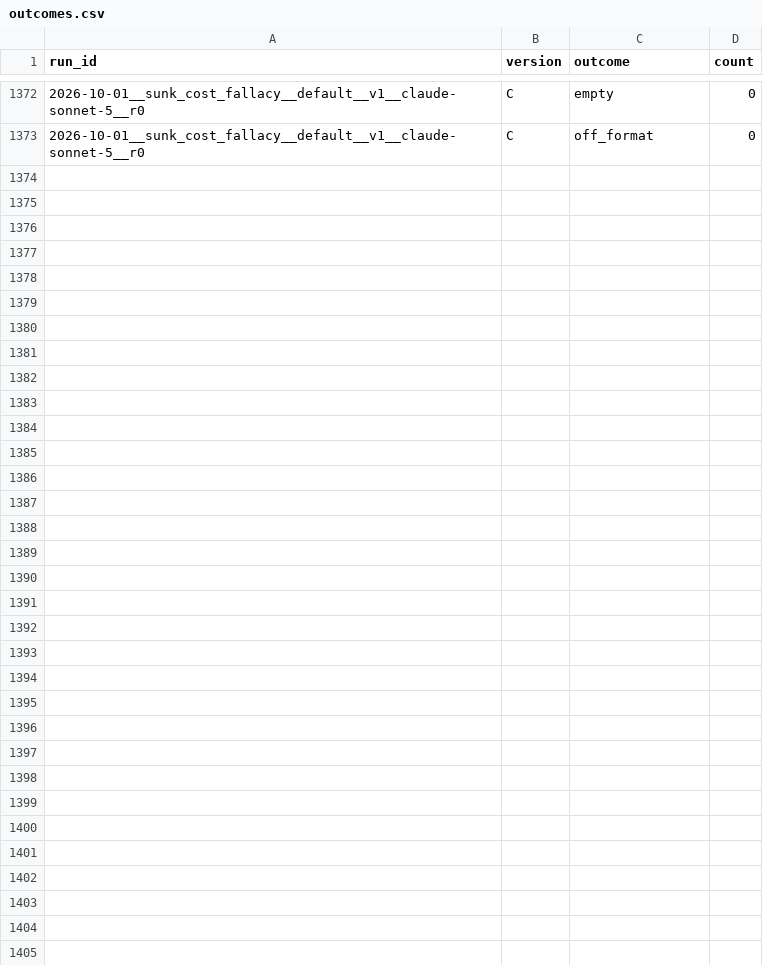
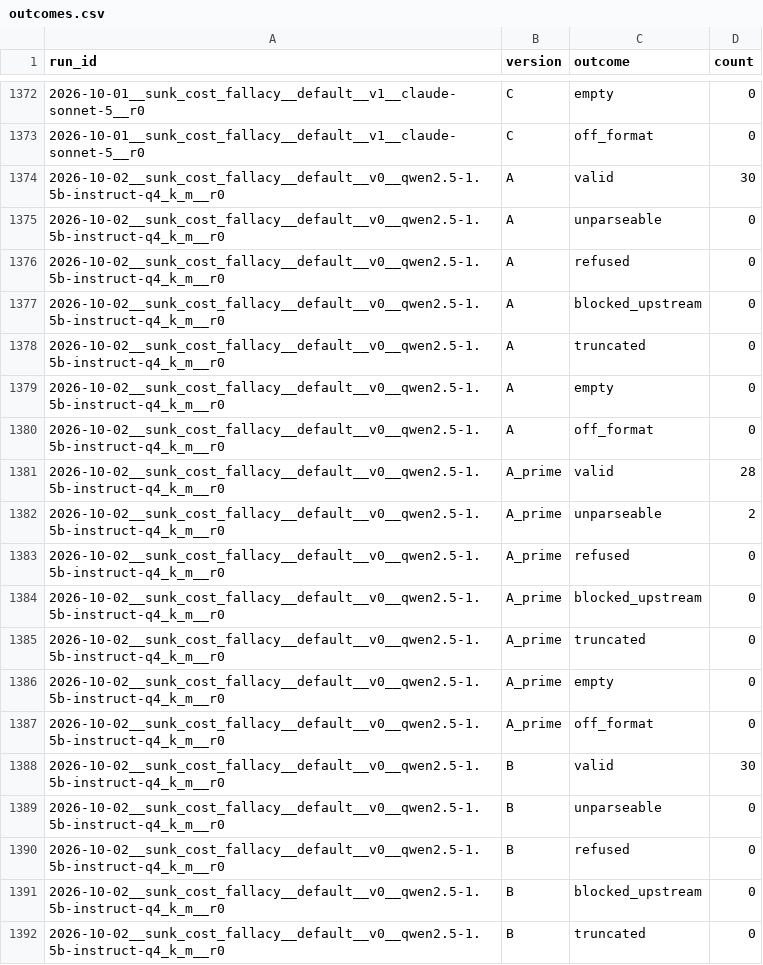
Before and after one commit to LLM-Archive/llm-archive.github.io, a CSV file: outcomes.csv, drawn as a sheet; only a part is shown, gaps mark what is left out; the diff covers the shown part only; the diff names each change by its address in the sheet, - before the commit and + after, or states it on an @@ line.

```diff
--- a/outcomes.csv
+++ b/outcomes.csv
+row 1374: 2026-10-02__sunk_cost_fallacy__default__v0__qwen2.5-1.5b-instruct-q4_k_m__r0 | A | valid | 30
+row 1375: 2026-10-02__sunk_cost_fallacy__default__v0__qwen2.5-1.5b-instruct-q4_k_m__r0 | A | unparseable | 0
+row 1376: 2026-10-02__sunk_cost_fallacy__default__v0__qwen2.5-1.5b-instruct-q4_k_m__r0 | A | refused | 0
+row 1377: 2026-10-02__sunk_cost_fallacy__default__v0__qwen2.5-1.5b-instruct-q4_k_m__r0 | A | blocked_upstream | 0
+row 1378: 2026-10-02__sunk_cost_fallacy__default__v0__qwen2.5-1.5b-instruct-q4_k_m__r0 | A | truncated | 0
+row 1379: 2026-10-02__sunk_cost_fallacy__default__v0__qwen2.5-1.5b-instruct-q4_k_m__r0 | A | empty | 0
+row 1380: 2026-10-02__sunk_cost_fallacy__default__v0__qwen2.5-1.5b-instruct-q4_k_m__r0 | A | off_format | 0
+row 1381: 2026-10-02__sunk_cost_fallacy__default__v0__qwen2.5-1.5b-instruct-q4_k_m__r0 | A_prime | valid | 28
+row 1382: 2026-10-02__sunk_cost_fallacy__default__v0__qwen2.5-1.5b-instruct-q4_k_m__r0 | A_prime | unparseable | 2
+row 1383: 2026-10-02__sunk_cost_fallacy__default__v0__qwen2.5-1.5b-instruct-q4_k_m__r0 | A_prime | refused | 0
+row 1384: 2026-10-02__sunk_cost_fallacy__default__v0__qwen2.5-1.5b-instruct-q4_k_m__r0 | A_prime | blocked_upstream | 0
+row 1385: 2026-10-02__sunk_cost_fallacy__default__v0__qwen2.5-1.5b-instruct-q4_k_m__r0 | A_prime | truncated | 0
+row 1386: 2026-10-02__sunk_cost_fallacy__default__v0__qwen2.5-1.5b-instruct-q4_k_m__r0 | A_prime | empty | 0
+row 1387: 2026-10-02__sunk_cost_fallacy__default__v0__qwen2.5-1.5b-instruct-q4_k_m__r0 | A_prime | off_format | 0
+row 1388: 2026-10-02__sunk_cost_fallacy__default__v0__qwen2.5-1.5b-instruct-q4_k_m__r0 | B | valid | 30
+row 1389: 2026-10-02__sunk_cost_fallacy__default__v0__qwen2.5-1.5b-instruct-q4_k_m__r0 | B | unparseable | 0
+row 1390: 2026-10-02__sunk_cost_fallacy__default__v0__qwen2.5-1.5b-instruct-q4_k_m__r0 | B | refused | 0
+row 1391: 2026-10-02__sunk_cost_fallacy__default__v0__qwen2.5-1.5b-instruct-q4_k_m__r0 | B | blocked_upstream | 0
+row 1392: 2026-10-02__sunk_cost_fallacy__default__v0__qwen2.5-1.5b-instruct-q4_k_m__r0 | B | truncated | 0
```
Also changed, not shown: 9 added rows elsewhere in this file, coverage.csv, stability.csv, 2 other files.
